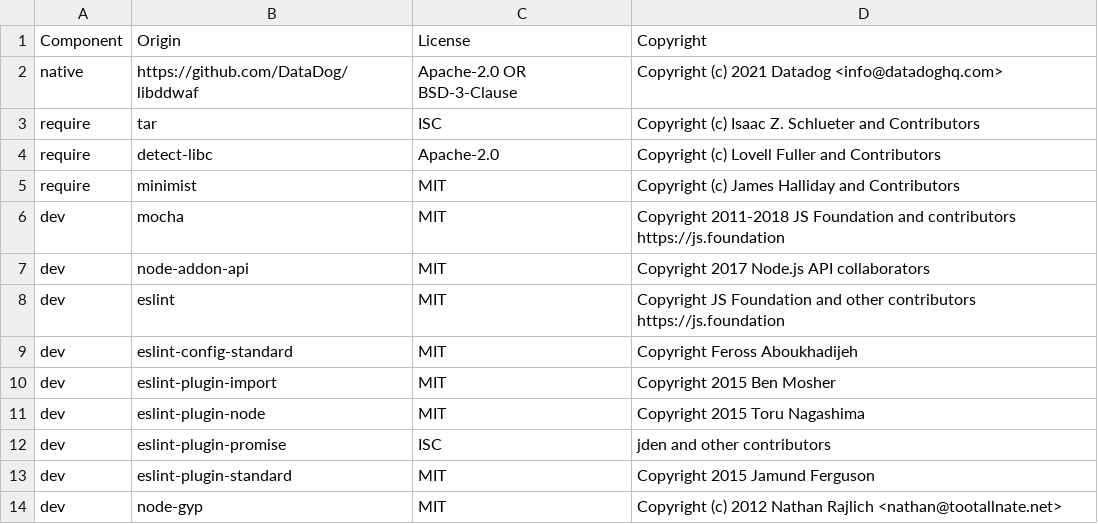
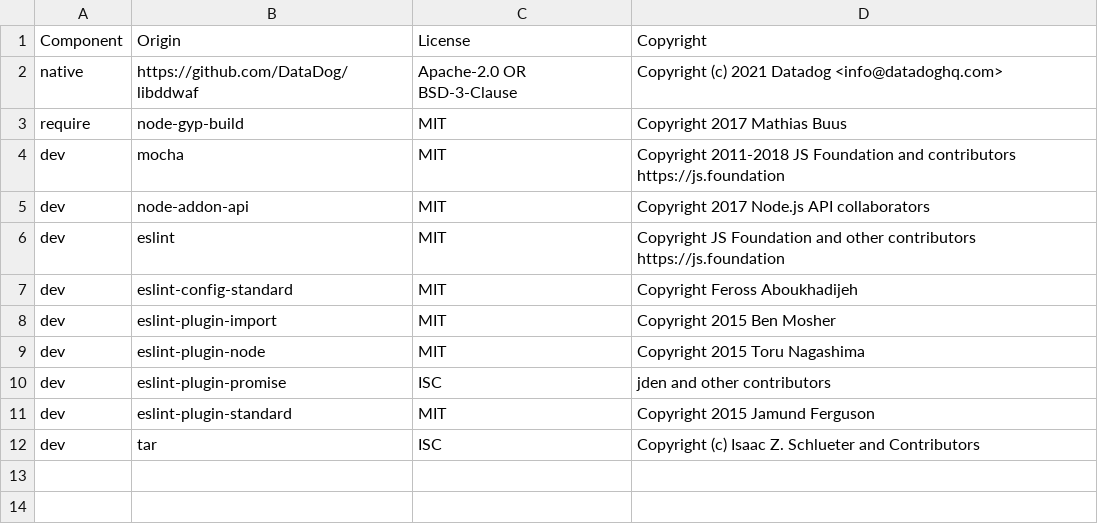
Before and after one commit to DataDog/dd-native-appsec-js, a CSV file: LICENSE-3rdparty.csv, drawn as a sheet.

```diff
--- a/LICENSE-3rdparty.csv
+++ b/LICENSE-3rdparty.csv
@@ -2,5 +2,3 @@ Component,Origin,License,Copyright
 native,https://github.com/DataDog/libddwaf,Apache-2.0 OR BSD-3-Clause,Copyright (c) 2021 Datadog <info@datadoghq.com>
-require,tar,ISC,Copyright (c) Isaac Z. Schlueter and Contributors
-require,detect-libc,Apache-2.0,Copyright (c) Lovell Fuller and Contributors
-require,minimist,MIT,Copyright (c) James Halliday and Contributors
+require,node-gyp-build,MIT,Copyright 2017 Mathias Buus
 dev,mocha,MIT,Copyright 2011-2018 JS Foundation and contributors https://js.foundation
@@ -13,2 +11,2 @@ dev,eslint-plugin-promise,ISC,jden and other contributors
 dev,eslint-plugin-standard,MIT,Copyright 2015 Jamund Ferguson
-dev,node-gyp,MIT,Copyright (c) 2012 Nathan Rajlich <nathan@tootallnate.net>
+dev,tar,ISC,Copyright (c) Isaac Z. Schlueter and Contributors
```
Also changed, not shown: 18 other files.
